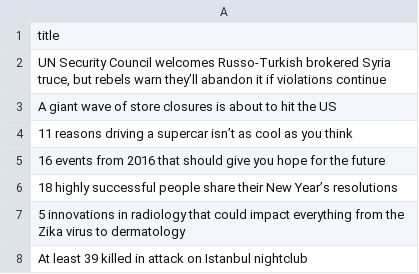
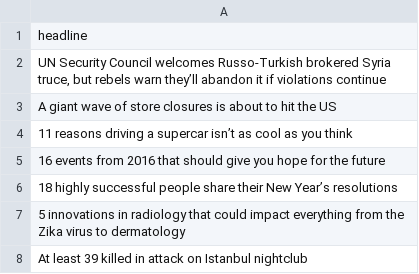
Before and after one commit to EliasLMann/pol-embed-bias, a CSV file: data/expert_data/expert_neutral_headlines.csv (was data/expert_neutral_headlines.csv), drawn as a sheet; only a part is shown.

Commit message:
much smaller model works the same. GPT generated polar headlines

```diff
--- a/data/expert_neutral_headlines.csv
+++ b/data/expert_data/expert_neutral_headlines.csv
@@ -1,2 +1,2 @@
-title
+headline
 "UN Security Council welcomes Russo-Turkish brokered Syria truce, but rebels warn they’ll abandon it if violations continue"
```
Also changed, not shown: 3 other files.
